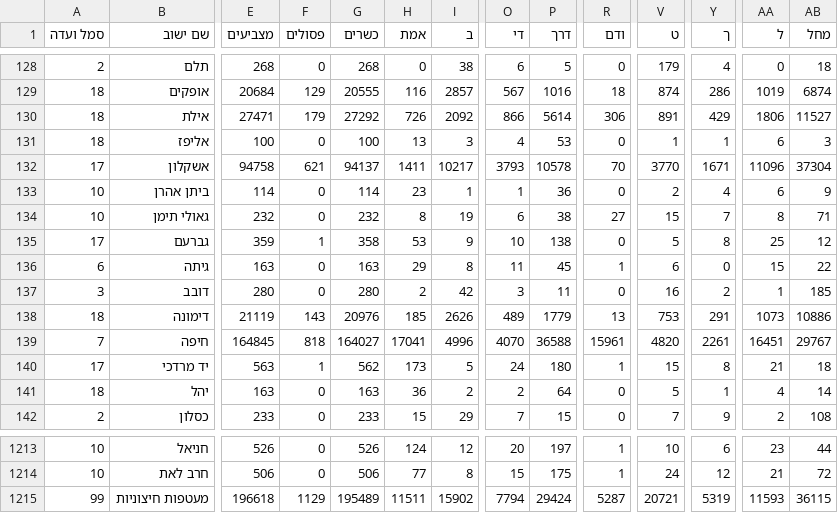
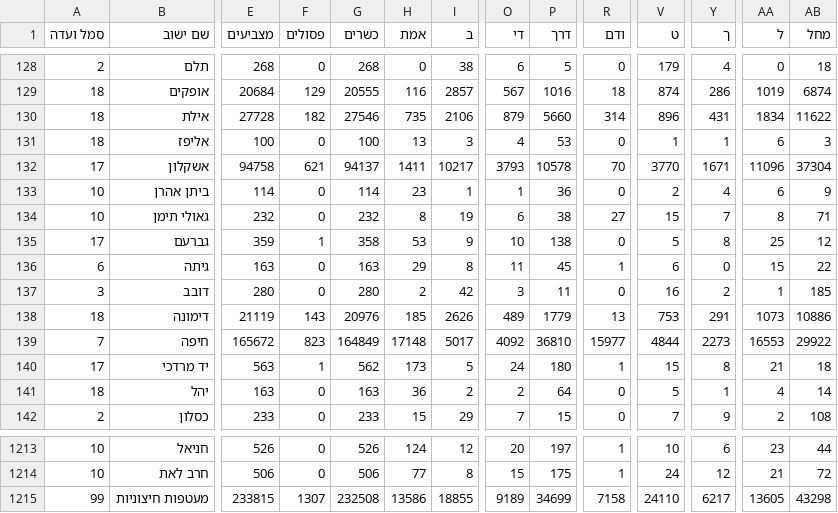
Before and after one commit to angrisanidj/risultati-israele, a CSV file: dati/live/expc.csv, drawn as a sheet; only a part is shown, gaps mark what is left out; the diff covers the shown part only; the diff names each change by its address in the sheet, - before the commit and + after, or states it on an @@ line.

```diff
--- a/dati/live/expc.csv
+++ b/dati/live/expc.csv
-E130 (מצביעים): 27471
+E130 (מצביעים): 27728
-F130 (פסולים): 179
+F130 (פסולים): 182
-G130 (כשרים): 27292
+G130 (כשרים): 27546
-H130 (אמת): 726
+H130 (אמת): 735
-I130 (ב): 2092
+I130 (ב): 2106
-O130 (די): 866
+O130 (די): 879
-P130 (דרך): 5614
+P130 (דרך): 5660
-R130 (ודם): 306
+R130 (ודם): 314
-V130 (ט): 891
+V130 (ט): 896
-Y130 (ך): 429
+Y130 (ך): 431
-AA130 (ל): 1806
+AA130 (ל): 1834
-AB130 (מחל): 11527
+AB130 (מחל): 11622
-E139 (מצביעים): 164845
+E139 (מצביעים): 165672
-F139 (פסולים): 818
+F139 (פסולים): 823
-G139 (כשרים): 164027
+G139 (כשרים): 164849
-H139 (אמת): 17041
+H139 (אמת): 17148
-I139 (ב): 4996
+I139 (ב): 5017
-O139 (די): 4070
+O139 (די): 4092
-P139 (דרך): 36588
+P139 (דרך): 36810
-R139 (ודם): 15961
+R139 (ודם): 15977
-V139 (ט): 4820
+V139 (ט): 4844
-Y139 (ך): 2261
+Y139 (ך): 2273
-AA139 (ל): 16451
+AA139 (ל): 16553
-AB139 (מחל): 29767
+AB139 (מחל): 29922
-E1215 (מצביעים): 196618
+E1215 (מצביעים): 233815
-F1215 (פסולים): 1129
+F1215 (פסולים): 1307
-G1215 (כשרים): 195489
+G1215 (כשרים): 232508
-H1215 (אמת): 11511
+H1215 (אמת): 13586
-I1215 (ב): 15902
+I1215 (ב): 18855
-O1215 (די): 7794
+O1215 (די): 9189
-P1215 (דרך): 29424
+P1215 (דרך): 34699
-R1215 (ודם): 5287
+R1215 (ודם): 7158
-V1215 (ט): 20721
+V1215 (ט): 24110
-Y1215 (ך): 5319
+Y1215 (ך): 6217
-AA1215 (ל): 11593
+AA1215 (ל): 13605
-AB1215 (מחל): 36115
+AB1215 (מחל): 43298
```
Also changed, not shown: 121 edited cells elsewhere in this file.
